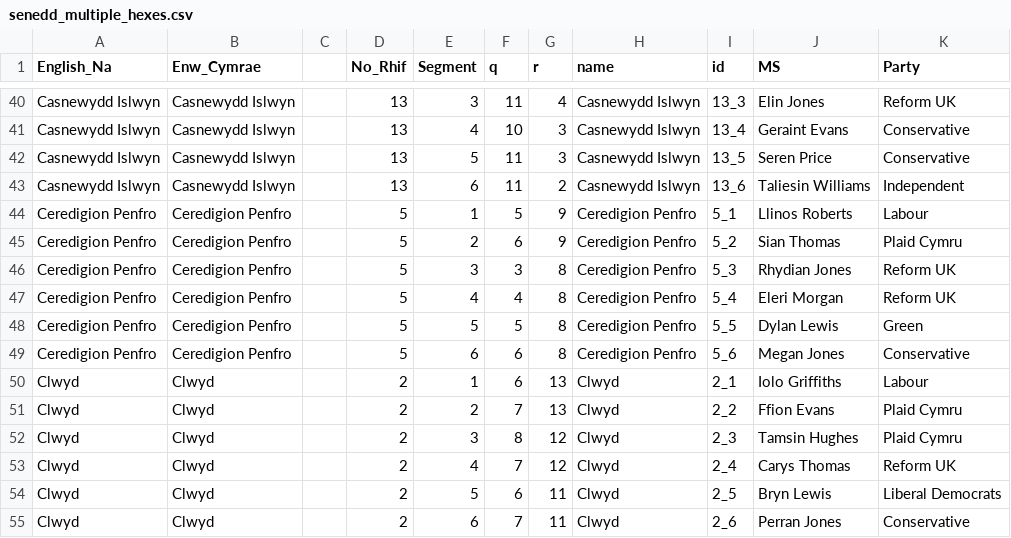
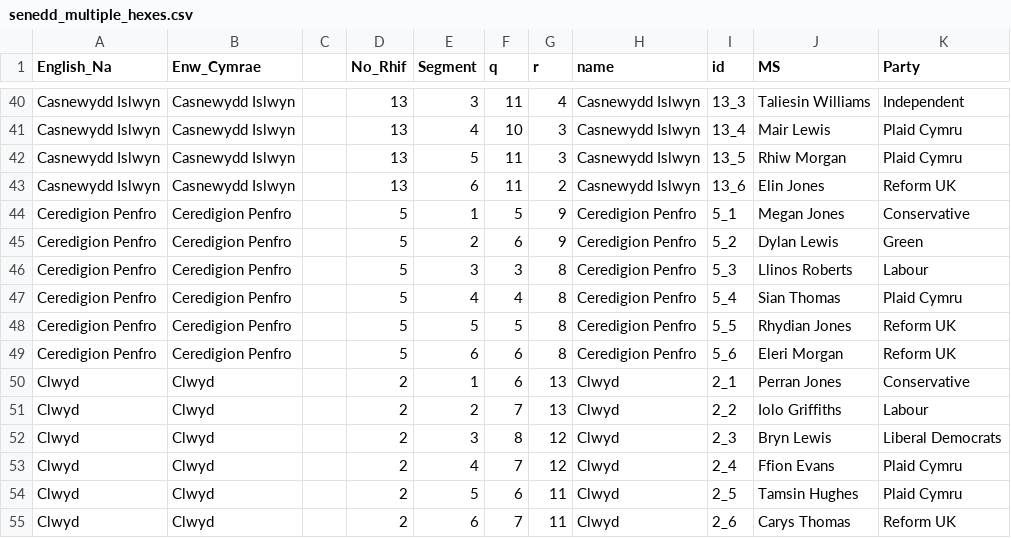
Before and after one commit to martinjc/wales-senedd-2026, a CSV file: data/senedd_multiple_hexes.csv, drawn as a sheet; only a part is shown, gaps mark what is left out; the diff covers the shown part only; the diff names each change by its address in the sheet, - before the commit and + after, or states it on an @@ line.

```diff
--- a/data/senedd_multiple_hexes.csv
+++ b/data/senedd_multiple_hexes.csv
-J40 (MS): Elin Jones
+J40 (MS): Taliesin Williams
-K40 (Party): Reform UK
+K40 (Party): Independent
-J41 (MS): Geraint Evans
+J41 (MS): Mair Lewis
-K41:K42 (Party): Conservative
+K41:K42 (Party): Plaid Cymru
-J42 (MS): Seren Price
+J42 (MS): Rhiw Morgan
-J43 (MS): Taliesin Williams
+J43 (MS): Elin Jones
-K43 (Party): Independent
+K43 (Party): Reform UK
-J44 (MS): Llinos Roberts
+J44 (MS): Megan Jones
-K44 (Party): Labour
+K44 (Party): Conservative
-J45 (MS): Sian Thomas
+J45 (MS): Dylan Lewis
-K45 (Party): Plaid Cymru
+K45 (Party): Green
-J46 (MS): Rhydian Jones
+J46 (MS): Llinos Roberts
-K46 (Party): Reform UK
+K46 (Party): Labour
-J47 (MS): Eleri Morgan
+J47 (MS): Sian Thomas
-K47 (Party): Reform UK
+K47 (Party): Plaid Cymru
-J48 (MS): Dylan Lewis
+J48 (MS): Rhydian Jones
-K48 (Party): Green
+K48 (Party): Reform UK
-J49 (MS): Megan Jones
+J49 (MS): Eleri Morgan
-K49 (Party): Conservative
+K49 (Party): Reform UK
-J50 (MS): Iolo Griffiths
+J50 (MS): Perran Jones
-K50 (Party): Labour
+K50 (Party): Conservative
-J51 (MS): Ffion Evans
+J51 (MS): Iolo Griffiths
-K51 (Party): Plaid Cymru
+K51 (Party): Labour
-J52 (MS): Tamsin Hughes
+J52 (MS): Bryn Lewis
-K52 (Party): Plaid Cymru
+K52 (Party): Liberal Democrats
-J53 (MS): Carys Thomas
+J53 (MS): Ffion Evans
-K53 (Party): Reform UK
+K53 (Party): Plaid Cymru
-J54 (MS): Bryn Lewis
+J54 (MS): Tamsin Hughes
-K54 (Party): Liberal Democrats
+K54 (Party): Plaid Cymru
-J55 (MS): Perran Jones
+J55 (MS): Carys Thomas
-K55 (Party): Conservative
+K55 (Party): Reform UK
```
Also changed, not shown: 146 edited cells elsewhere in this file.
